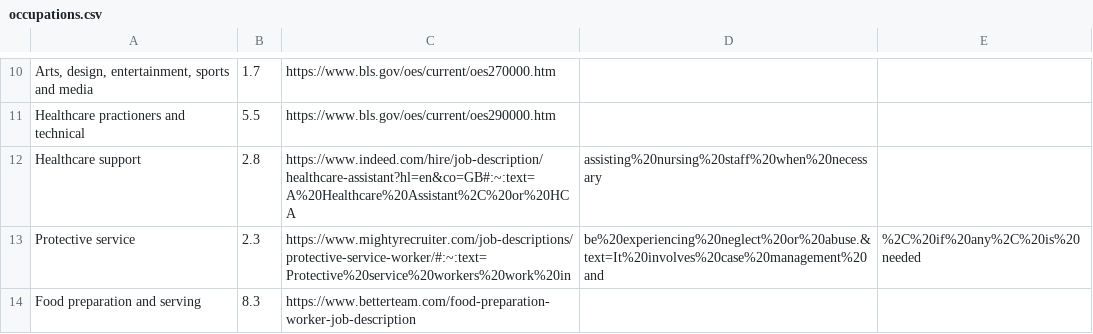
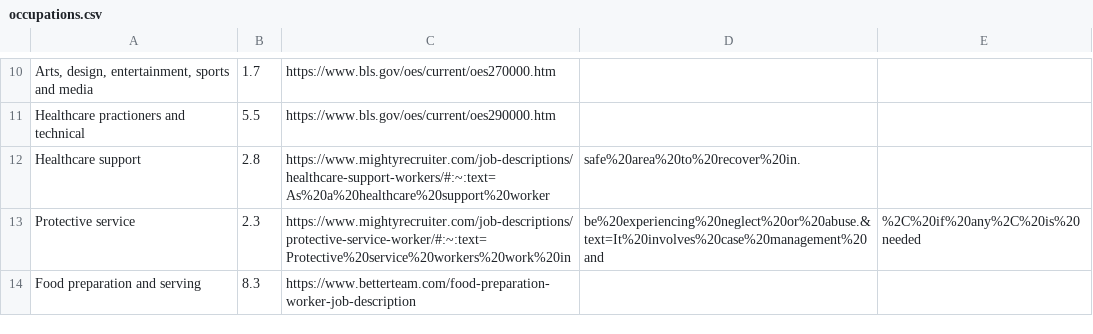
Before and after one commit to zou-Justin/solid-octo-guide, a CSV file: 13_tempwork/data/occupations.csv, drawn as a sheet; only a part is shown, gaps mark what is left out; the diff names each change by its address in the sheet, - before the commit and + after, or states it on an @@ line.

Commit message:
Update occupations.csv

```diff
--- a/13_tempwork/data/occupations.csv
+++ b/13_tempwork/data/occupations.csv
-C12: https://www.indeed.com/hire/job-description/healthcare-assistant?hl=en&co=GB#:~:text=A%20Healthcare%20Assistant%2C%20or%20HCA
+C12: https://www.mightyrecruiter.com/job-descriptions/healthcare-support-workers/#:~:text=As%20a%20healthcare%20support%20worker
-D12: assisting%20nursing%20staff%20when%20necessary
+D12: safe%20area%20to%20recover%20in.
```
